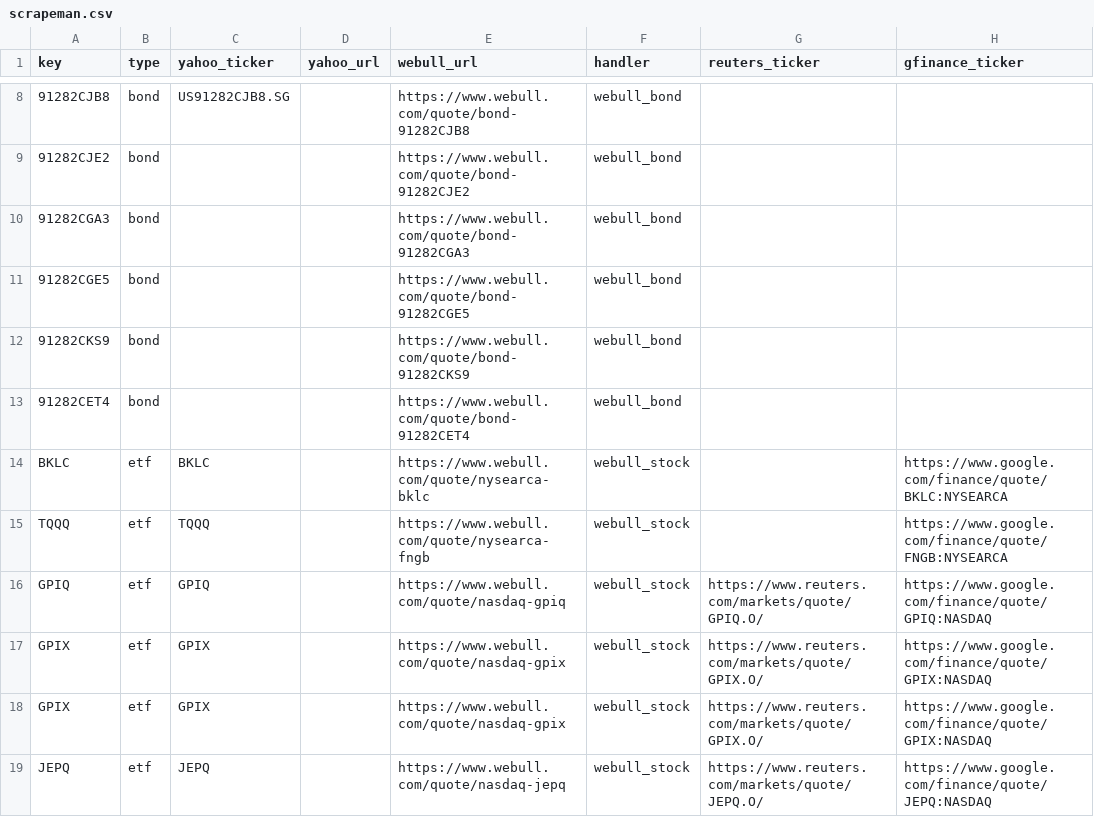
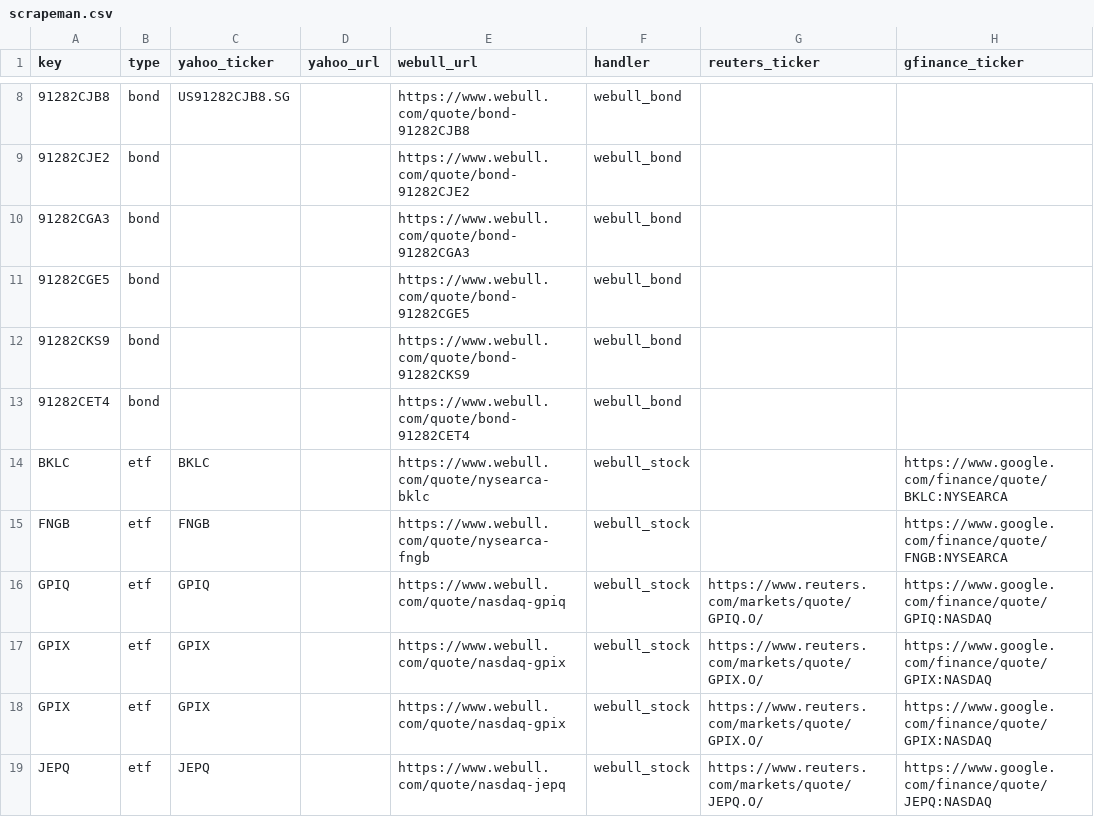
Before and after one commit to mrgeneko/wealth-tracker, a CSV file: scrapeman.csv, drawn as a sheet; only a part is shown, gaps mark what is left out; the diff names each change by its address in the sheet, - before the commit and + after, or states it on an @@ line.

Commit message:
fixed case where there was no after hours price. fixed csv for fngb

```diff
--- a/scrapeman.csv
+++ b/scrapeman.csv
-A15 (key): TQQQ
+A15 (key): FNGB
-C15 (yahoo_ticker): TQQQ
+C15 (yahoo_ticker): FNGB
```
Also changed, not shown: 1 other file.
